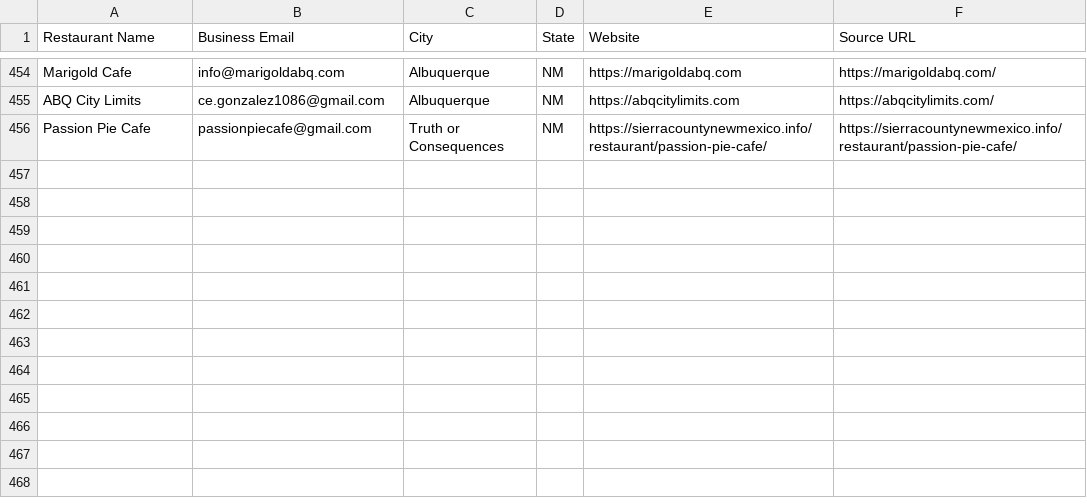
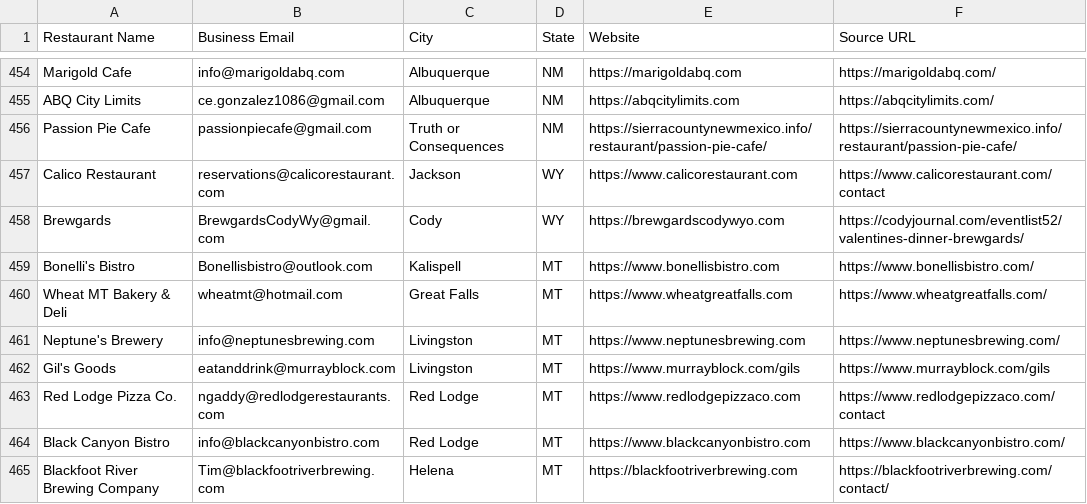
Before and after one commit to Kushams/BEFRS-OUTREACH, a CSV file: data/restaurant_leads_batch_006.csv, drawn as a sheet; only a part is shown, gaps mark what is left out; the diff names each change by its address in the sheet, - before the commit and + after, or states it on an @@ line.

```diff
--- a/data/restaurant_leads_batch_006.csv
+++ b/data/restaurant_leads_batch_006.csv
+row 457: Calico Restaurant | reservations@calicorestaurant.com | Jackson | WY | https://www.calicorestaurant.com | https://www.calicorestaurant.com/contact
+row 458: Brewgards | BrewgardsCodyWy@gmail.com | Cody | WY | https://brewgardscodywyo.com | https://codyjournal.com/eventlist52/valentines-dinner-brewgards/
+row 459: Bonelli's Bistro | Bonellisbistro@outlook.com | Kalispell | MT | https://www.bonellisbistro.com | https://www.bonellisbistro.com/
+row 460: Wheat MT Bakery & Deli | wheatmt@hotmail.com | Great Falls | MT | https://www.wheatgreatfalls.com | https://www.wheatgreatfalls.com/
+row 461: Neptune's Brewery | info@neptunesbrewing.com | Livingston | MT | https://www.neptunesbrewing.com | https://www.neptunesbrewing.com/
+row 462: Gil's Goods | eatanddrink@murrayblock.com | Livingston | MT | https://www.murrayblock.com/gils | https://www.murrayblock.com/gils
+row 463: Red Lodge Pizza Co. | ngaddy@redlodgerestaurants.com | Red Lodge | MT | https://www.redlodgepizzaco.com | https://www.redlodgepizzaco.com/contact
+row 464: Black Canyon Bistro | info@blackcanyonbistro.com | Red Lodge | MT | https://www.blackcanyonbistro.com | https://www.blackcanyonbistro.com/
+row 465: Blackfoot River Brewing Company | Tim@blackfootriverbrewing.com | Helena | MT | https://blackfootriverbrewing.com | https://blackfootriverbrewing.com/contact/
```
Also changed, not shown: data/restaurant_leads_batch_002.csv.
